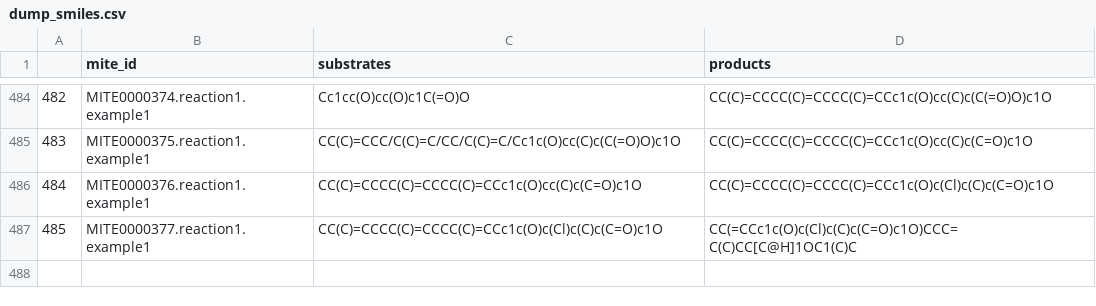
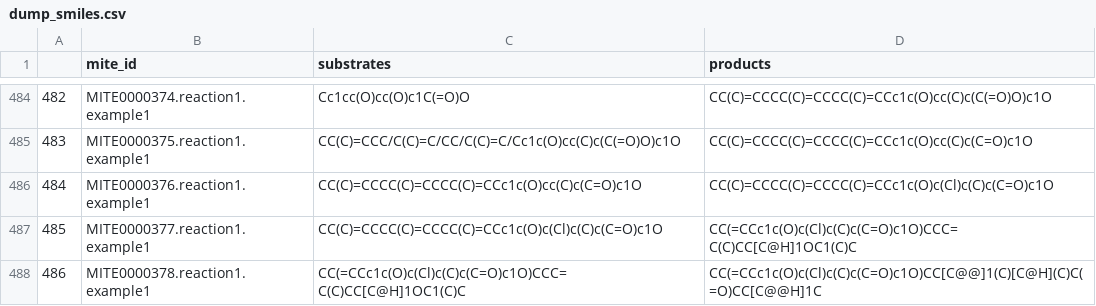
Before and after one commit to mite-standard/mite_data, a CSV file: mite_data/metadata/dump_smiles.csv, drawn as a sheet; only a part is shown, gaps mark what is left out.

```diff
--- a/mite_data/metadata/dump_smiles.csv
+++ b/mite_data/metadata/dump_smiles.csv
@@ -487 +487,2 @@
 485,MITE0000377.reaction1.example1,CC(C)=CCCC(C)=CCCC(C)=CCc1c(O)c(Cl)c(C)c(C=O)c1O,CC(=CCc1c(O)c(Cl)c(C)c(C=O)c1O)CCC=C(C)CC[C@H]1OC1(C)C
+486,MITE0000378.reaction1.example1,CC(=CCc1c(O)c(Cl)c(C)c(C=O)c1O)CCC=C(C)CC[C@H]1OC1(C)C,CC(=CCc1c(O)c(Cl)c(C)c(C=O)c1O)CC[C@@]1(C)[C@H](C)C(=O)CC[C@@H]1C
```
Also changed, not shown: mite_data/metadata/dump_smarts.csv, mite_data/metadata/mite_prot_accessions.csv, 5 other files.
